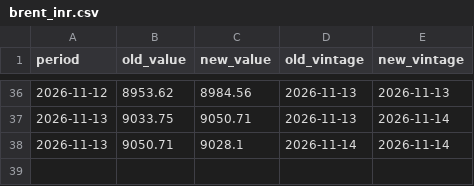
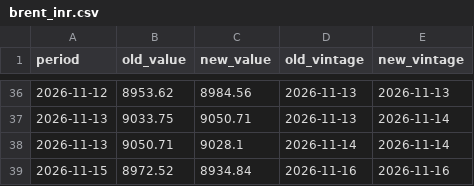
Before and after one commit to indiamacrofinance/indiamacrofinance, a CSV file: data/revisions/brent_inr.csv, drawn as a sheet; only a part is shown, gaps mark what is left out; the diff names each change by its address in the sheet, - before the commit and + after, or states it on an @@ line.

Commit message:
markets: Brent in ₹ 8,935, Brent (US$) 94.85, Dollar index (DXY) 103.42, Gold (US$/oz) 3,877 (+4 more)
- Brent in ₹: 8,935 (2026-11-15)
- Brent (US$): 94.85 (2026-11-15)
- Dollar index (DXY): 103.42 (2026-11-15)
- Gold (US$/oz): 3,877 (2026-11-15)
- USD/CNY: 6.67 (2026-11-16)
- USD/IDR: 18,235 (2026-11-16)
- USD/INR (market): 94.15 (2026-11-16)
- USD/KRW: 1,336 (2026-11-16)

```diff
--- a/data/revisions/brent_inr.csv
+++ b/data/revisions/brent_inr.csv
+row 39: 2026-11-15 | 8972.52 | 8934.84 | 2026-11-16 | 2026-11-16
```
Also changed, not shown: data/revisions/dxy_close.csv, data/revisions/gold_usd_oz.csv, 42 other files.
